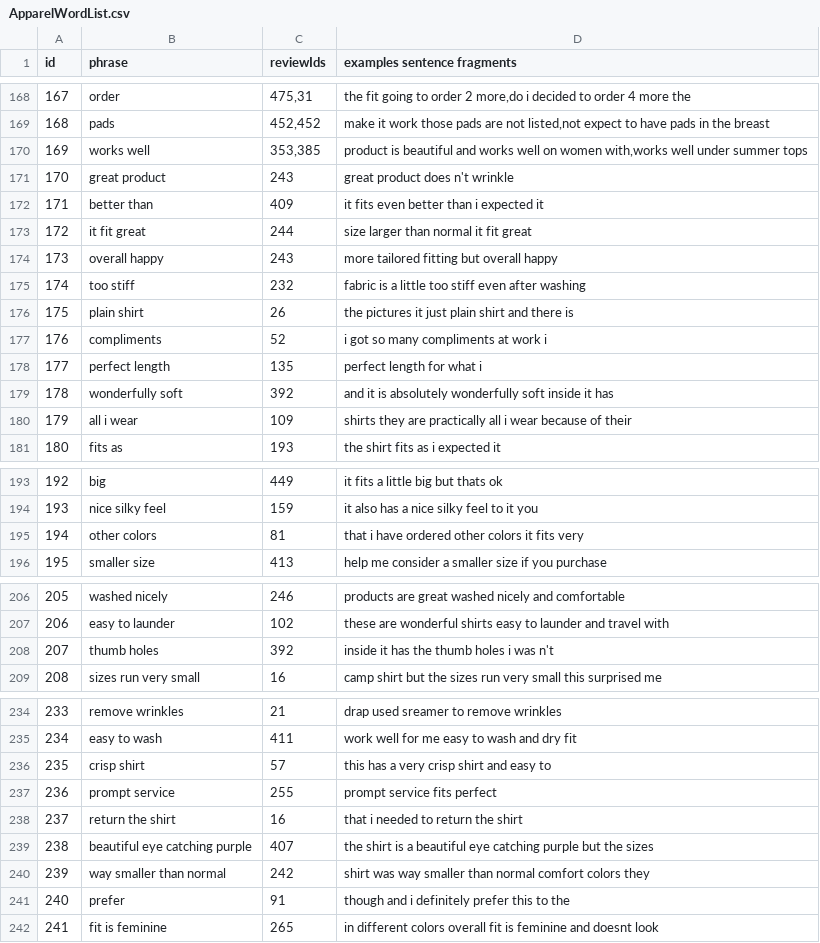
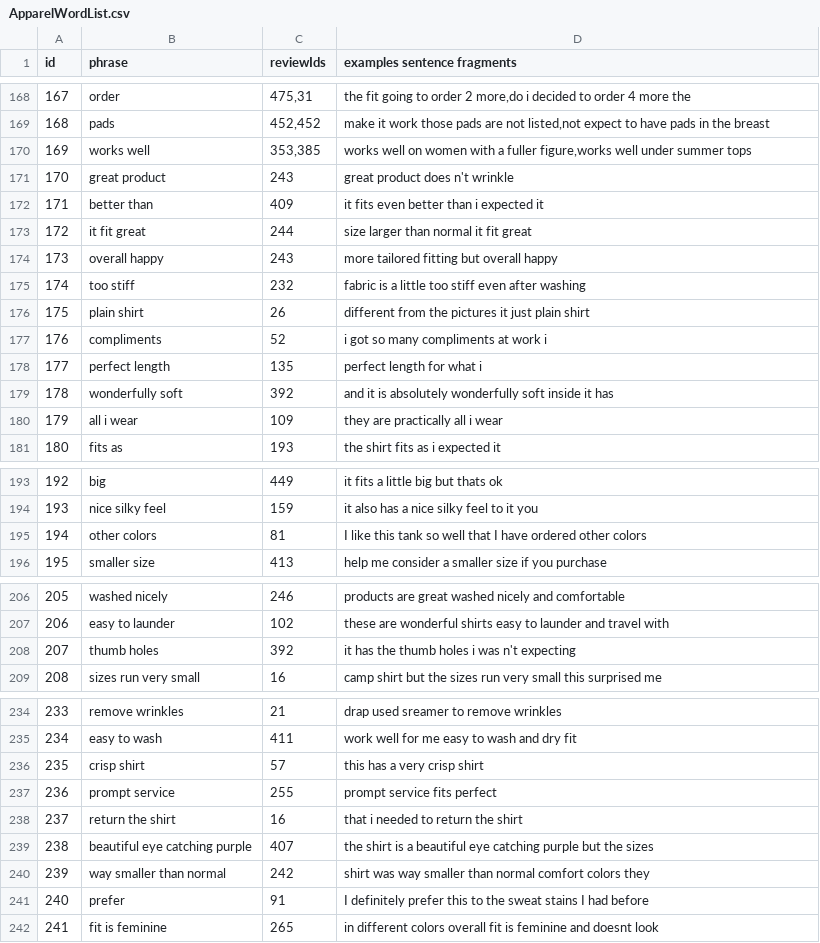
Before and after one commit to Sujoo/Diss, a CSV file: Reviews/ReferenceFiles/ApparelWordList.csv, drawn as a sheet; only a part is shown, gaps mark what is left out; the diff covers the shown part only.

```diff
--- a/Reviews/ReferenceFiles/ApparelWordList.csv
+++ b/Reviews/ReferenceFiles/ApparelWordList.csv
@@ -169,3 +169,3 @@ id	phrase	reviewIds	examples sentence fragments
 168	pads	452,452	make it work those pads are not listed,not expect to have pads in the breast
-169	works well	353,385	product is beautiful and works well on women with,works well under summer tops
+169	works well	353,385	works well on women with a fuller figure,works well under summer tops
 170	great product	243	great product does n't wrinkle
@@ -175,3 +175,3 @@ id	phrase	reviewIds	examples sentence fragments
 174	too stiff	232	fabric is a little too stiff even after washing
-175	plain shirt	26	the pictures it just plain shirt and there is
+175	plain shirt	26	different from the pictures it just plain shirt
 176	compliments	52	i got so many compliments at work i
@@ -179,3 +179,3 @@ id	phrase	reviewIds	examples sentence fragments
 178	wonderfully soft	392	and it is absolutely wonderfully soft inside it has
-179	all i wear	109	shirts they are practically all i wear because of their
+179	all i wear	109	they are practically all i wear
 180	fits as	193	the shirt fits as i expected it
@@ -194,3 +194,3 @@ id	phrase	reviewIds	examples sentence fragments
 193	nice silky feel	159	it also has a nice silky feel to it you
-194	other colors	81	that i have ordered other colors it fits very
+194	other colors	81	I like this tank so well that I have ordered other colors
 195	smaller size	413	help me consider a smaller size if you purchase
@@ -207,3 +207,3 @@ id	phrase	reviewIds	examples sentence fragments
 206	easy to launder	102	these are wonderful shirts easy to launder and travel with
-207	thumb holes	392	inside it has the thumb holes i was n't
+207	thumb holes	392	it has the thumb holes i was n't expecting
 208	sizes run very small	16	camp shirt but the sizes run very small this surprised me
@@ -235,3 +235,3 @@ id	phrase	reviewIds	examples sentence fragments
 234	easy to wash	411	work well for me easy to wash and dry fit
-235	crisp shirt	57	this has a very crisp shirt and easy to
+235	crisp shirt	57	this has a very crisp shirt
 236	prompt service	255	prompt service fits perfect
@@ -240,3 +240,3 @@ id	phrase	reviewIds	examples sentence fragments
 239	way smaller than normal	242	shirt was way smaller than normal comfort colors they
-240	prefer	91	though and i definitely prefer this to the
+240	prefer	91	I definitely prefer this to the sweat stains I had before
 241	fit is feminine	265	in different colors overall fit is feminine and doesnt look
```
Also changed, not shown: 11 edited cells elsewhere in this file, Reviews/ReferenceFiles/ApparelGroups.csv, Reviews/ReferenceFiles/BookGroups.csv, 9 other files.
